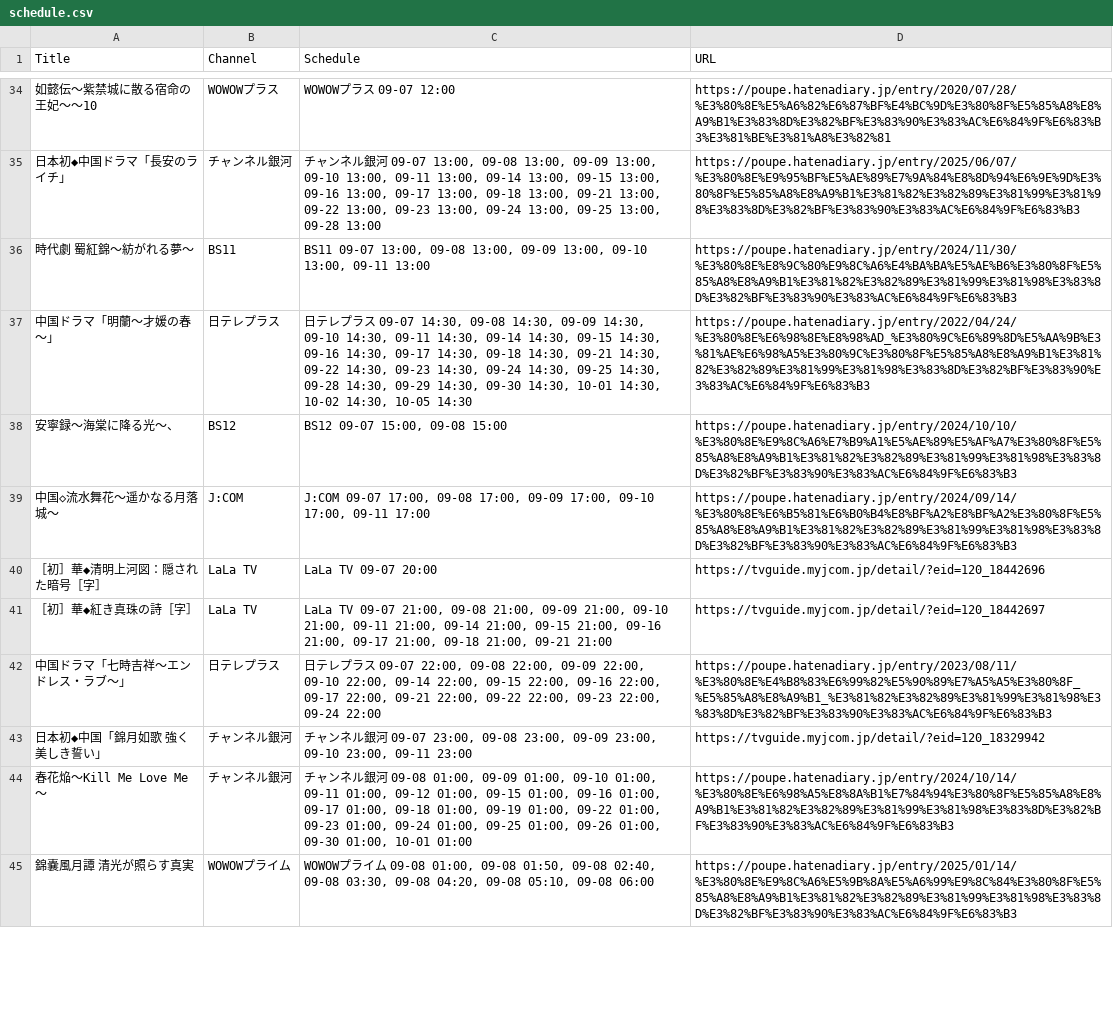
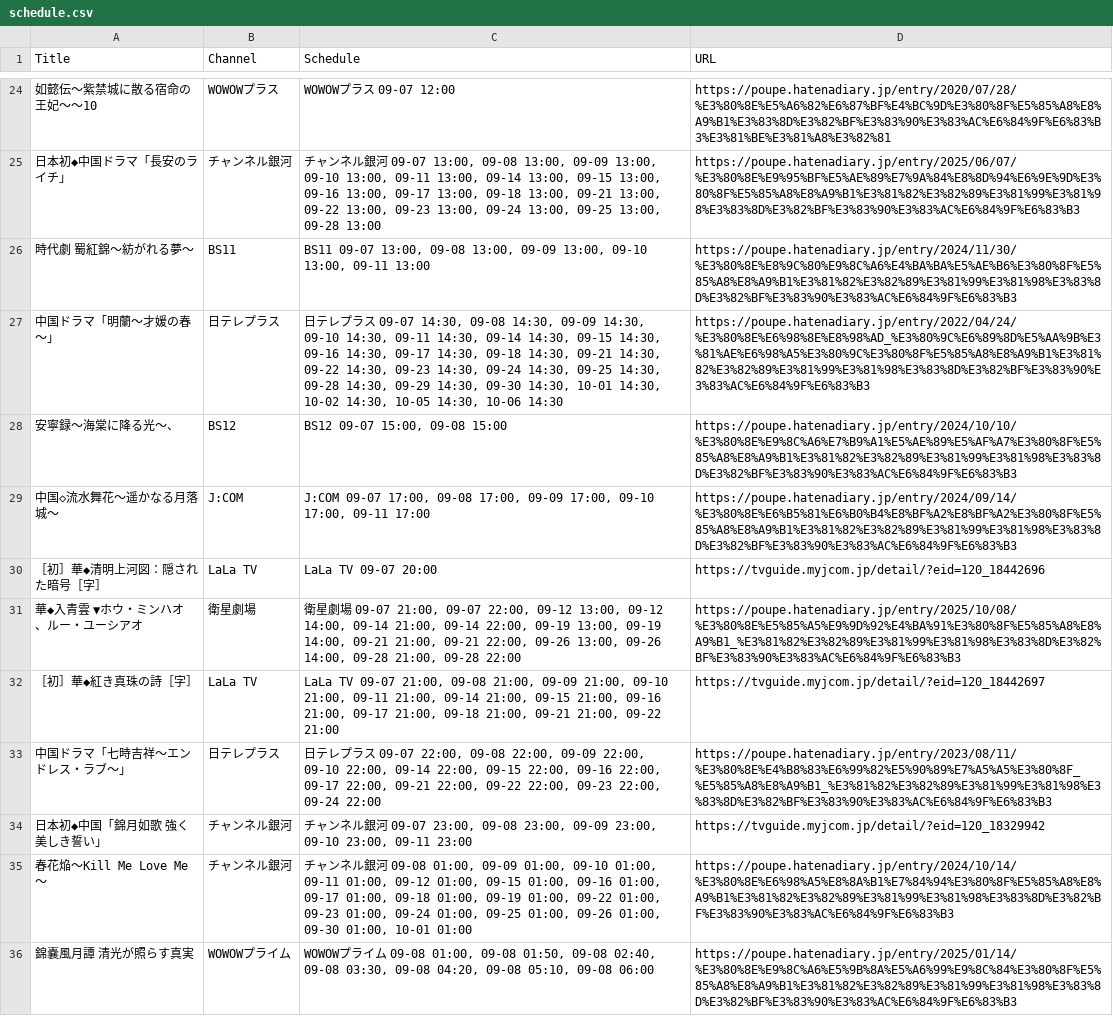
Before and after one commit to huazishanben7-afk/china-drama-app, a CSV file: public/data/schedule.csv, drawn as a sheet; only a part is shown, gaps mark what is left out; the diff covers the shown part only.

```diff
--- a/public/data/schedule.csv
+++ b/public/data/schedule.csv
@@ -36,3 +26,3 @@
 "時代劇　蜀紅錦〜紡がれる夢〜","BS11","BS11 09-07 13:00, 09-08 13:00, 09-09 13:00, 09-10 13:00, 09-11 13:00","https://poupe.hatenadiary.jp/entry/2024/11/30/%E3%80%8E%E8%9C%80%E9%8C%A6%E4%BA%BA%E5%AE%B6%E3%80%8F%E5%85%A8%E8%A9%B1%E3%81%82%E3%82%89%E3%81%99%E3%81%98%E3%83%8D%E3%82%BF%E3%83%90%E3%83%AC%E6%84%9F%E6%83%B3"
-"中国ドラマ「明蘭〜才媛の春〜」","日テレプラス","日テレプラス 09-07 14:30, 09-08 14:30, 09-09 14:30, 09-10 14:30, 09-11 14:30, 09-14 14:30, 09-15 14:30, 09-16 14:30, 09-17 14:30, 09-18 14:30, 09-21 14:30, 09-22 14:30, 09-23 14:30, 09-24 14:30, 09-25 14:30, 09-28 14:30, 09-29 14:30, 09-30 14:30, 10-01 14:30, 10-02 14:30, 10-05 14:30","https://poupe.hatenadiary.jp/entry/2022/04/24/%E3%80%8E%E6%98%8E%E8%98%AD_%E3%80%9C%E6%89%8D%E5%AA%9B%E3%81%AE%E6%98%A5%E3%80%9C%E3%80%8F%E5%85%A8%E8%A9%B1%E3%81%82%E3%82%89%E3%81%99%E3%81%98%E3%83%8D%E3%82%BF%E3%83%90%E3%83%AC%E6%84%9F%E6%83%B3"
+"中国ドラマ「明蘭〜才媛の春〜」","日テレプラス","日テレプラス 09-07 14:30, 09-08 14:30, 09-09 14:30, 09-10 14:30, 09-11 14:30, 09-14 14:30, 09-15 14:30, 09-16 14:30, 09-17 14:30, 09-18 14:30, 09-21 14:30, 09-22 14:30, 09-23 14:30, 09-24 14:30, 09-25 14:30, 09-28 14:30, 09-29 14:30, 09-30 14:30, 10-01 14:30, 10-02 14:30, 10-05 14:30, 10-06 14:30","https://poupe.hatenadiary.jp/entry/2022/04/24/%E3%80%8E%E6%98%8E%E8%98%AD_%E3%80%9C%E6%89%8D%E5%AA%9B%E3%81%AE%E6%98%A5%E3%80%9C%E3%80%8F%E5%85%A8%E8%A9%B1%E3%81%82%E3%82%89%E3%81%99%E3%81%98%E3%83%8D%E3%82%BF%E3%83%90%E3%83%AC%E6%84%9F%E6%83%B3"
 "安寧録〜海棠に降る光〜、","BS12","BS12 09-07 15:00, 09-08 15:00","https://poupe.hatenadiary.jp/entry/2024/10/10/%E3%80%8E%E9%8C%A6%E7%B9%A1%E5%AE%89%E5%AF%A7%E3%80%8F%E5%85%A8%E8%A9%B1%E3%81%82%E3%82%89%E3%81%99%E3%81%98%E3%83%8D%E3%82%BF%E3%83%90%E3%83%AC%E6%84%9F%E6%83%B3"
@@ -40,3 +30,4 @@
 "［初］華◆清明上河図：隠された暗号［字］","LaLa TV","LaLa TV 09-07 20:00","https://tvguide.myjcom.jp/detail/?eid=120_18442696"
-"［初］華◆紅き真珠の詩［字］","LaLa TV","LaLa TV 09-07 21:00, 09-08 21:00, 09-09 21:00, 09-10 21:00, 09-11 21:00, 09-14 21:00, 09-15 21:00, 09-16 21:00, 09-17 21:00, 09-18 21:00, 09-21 21:00","https://tvguide.myjcom.jp/detail/?eid=120_18442697"
+"華◆入青雲　▼ホウ・ミンハオ、ルー・ユーシアオ","衛星劇場","衛星劇場 09-07 21:00, 09-07 22:00, 09-12 13:00, 09-12 14:00, 09-14 21:00, 09-14 22:00, 09-19 13:00, 09-19 14:00, 09-21 21:00, 09-21 22:00, 09-26 13:00, 09-26 14:00, 09-28 21:00, 09-28 22:00","https://poupe.hatenadiary.jp/entry/2025/10/08/%E3%80%8E%E5%85%A5%E9%9D%92%E4%BA%91%E3%80%8F%E5%85%A8%E8%A9%B1_%E3%81%82%E3%82%89%E3%81%99%E3%81%98%E3%83%8D%E3%82%BF%E3%83%90%E3%83%AC%E6%84%9F%E6%83%B3"
+"［初］華◆紅き真珠の詩［字］","LaLa TV","LaLa TV 09-07 21:00, 09-08 21:00, 09-09 21:00, 09-10 21:00, 09-11 21:00, 09-14 21:00, 09-15 21:00, 09-16 21:00, 09-17 21:00, 09-18 21:00, 09-21 21:00, 09-22 21:00","https://tvguide.myjcom.jp/detail/?eid=120_18442697"
 "中国ドラマ「七時吉祥〜エンドレス・ラブ〜」","日テレプラス","日テレプラス 09-07 22:00, 09-08 22:00, 09-09 22:00, 09-10 22:00, 09-14 22:00, 09-15 22:00, 09-16 22:00, 09-17 22:00, 09-21 22:00, 09-22 22:00, 09-23 22:00, 09-24 22:00","https://poupe.hatenadiary.jp/entry/2023/08/11/%E3%80%8E%E4%B8%83%E6%99%82%E5%90%89%E7%A5%A5%E3%80%8F_%E5%85%A8%E8%A9%B1_%E3%81%82%E3%82%89%E3%81%99%E3%81%98%E3%83%8D%E3%82%BF%E3%83%90%E3%83%AC%E6%84%9F%E6%83%B3"
```
Also changed, not shown: 4 added rows, 11 removed rows and 11 edited cells elsewhere in this file, 1 other file.
